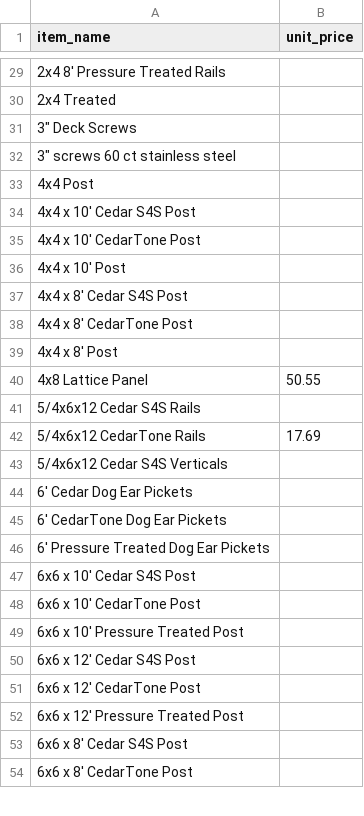
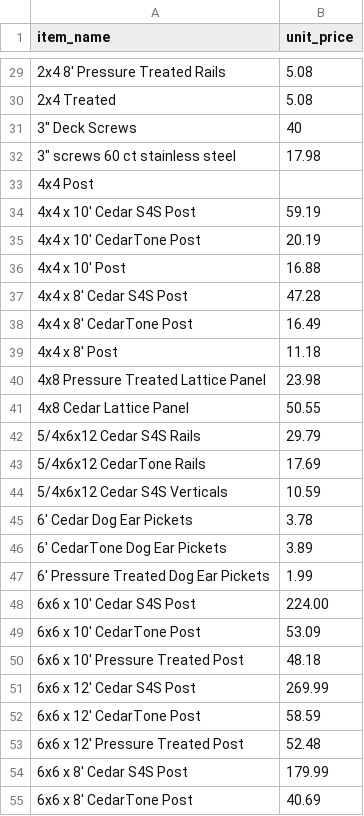
Before and after one commit to nllavasseur/natethegreat, a CSV file: public/wood_unit_prices.csv, drawn as a sheet; only a part is shown, gaps mark what is left out; the diff covers the shown part only.

Commit message:
Wood: split lattice SKUs + sync exported pricing CSV

```diff
--- a/public/wood_unit_prices.csv
+++ b/public/wood_unit_prices.csv
@@ -29,4 +29,4 @@ item_name,unit_price
-"2x4 8' Pressure Treated Rails",
-"2x4 Treated",
-"3"" Deck Screws",
-"3"" screws 60 ct stainless steel",
+2x4 8' Pressure Treated Rails,5.08
+2x4 Treated,5.08
+"3"" Deck Screws",40
+"3"" screws 60 ct stainless steel",17.98
@@ -34,8 +34,9 @@ item_name,unit_price
-"4x4 x 10' Cedar S4S Post",
-"4x4 x 10' CedarTone Post",
-"4x4 x 10' Post",
-"4x4 x 8' Cedar S4S Post",
-"4x4 x 8' CedarTone Post",
-"4x4 x 8' Post",
-"4x8 Lattice Panel",50.55
-"5/4x6x12 Cedar S4S Rails",
+4x4 x 10' Cedar S4S Post,59.19
+4x4 x 10' CedarTone Post,20.19
+4x4 x 10' Post,16.88
+4x4 x 8' Cedar S4S Post,47.28
+4x4 x 8' CedarTone Post,16.49
+4x4 x 8' Post,11.18
+4x8 Pressure Treated Lattice Panel,23.98
+4x8 Cedar Lattice Panel,50.55
+5/4x6x12 Cedar S4S Rails,29.79
@@ -43,12 +44,12 @@ item_name,unit_price
-"5/4x6x12 Cedar S4S Verticals",
-"6' Cedar Dog Ear Pickets",
-"6' CedarTone Dog Ear Pickets",
-"6' Pressure Treated Dog Ear Pickets",
-"6x6 x 10' Cedar S4S Post",
-"6x6 x 10' CedarTone Post",
-"6x6 x 10' Pressure Treated Post",
-"6x6 x 12' Cedar S4S Post",
-"6x6 x 12' CedarTone Post",
-"6x6 x 12' Pressure Treated Post",
-"6x6 x 8' Cedar S4S Post",
-"6x6 x 8' CedarTone Post",
+5/4x6x12 Cedar S4S Verticals,10.59
+6' Cedar Dog Ear Pickets,3.78
+6' CedarTone Dog Ear Pickets,3.89
+6' Pressure Treated Dog Ear Pickets,1.99
+6x6 x 10' Cedar S4S Post,224.00
+6x6 x 10' CedarTone Post,53.09
+6x6 x 10' Pressure Treated Post,48.18
+6x6 x 12' Cedar S4S Post,269.99
+6x6 x 12' CedarTone Post,58.59
+6x6 x 12' Pressure Treated Post,52.48
+6x6 x 8' Cedar S4S Post,179.99
+6x6 x 8' CedarTone Post,40.69
```
Also changed, not shown: 38 edited cells elsewhere in this file, wood_unit_prices.csv, 1 other file.
